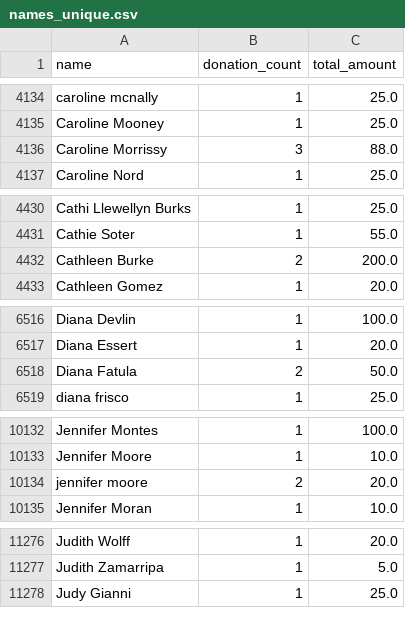
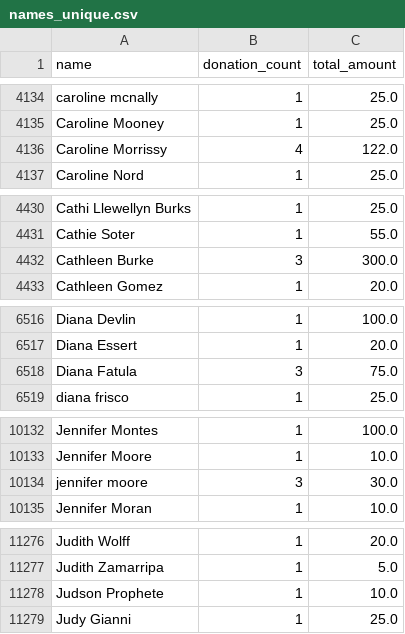
Before and after one commit to gytis-ivaskevicius/gofundme-donors, a CSV file: data/names_unique.csv, drawn as a sheet; only a part is shown, gaps mark what is left out.

```diff
--- a/data/names_unique.csv
+++ b/data/names_unique.csv
@@ -4135,3 +4135,3 @@ caroline mcnally,1,25.0
 Caroline Mooney,1,25.0
-Caroline Morrissy,3,88.0
+Caroline Morrissy,4,122.0
 Caroline Nord,1,25.0
@@ -4431,3 +4431,3 @@ Cathi Llewellyn Burks,1,25.0
 Cathie Soter,1,55.0
-Cathleen Burke,2,200.0
+Cathleen Burke,3,300.0
 Cathleen Gomez,1,20.0
@@ -6517,3 +6517,3 @@ Diana Devlin,1,100.0
 Diana Essert,1,20.0
-Diana Fatula,2,50.0
+Diana Fatula,3,75.0
 diana frisco,1,25.0
@@ -10133,3 +10133,3 @@ Jennifer Montes,1,100.0
 Jennifer Moore,1,10.0
-jennifer moore,2,20.0
+jennifer moore,3,30.0
 Jennifer Moran,1,10.0
@@ -11277,2 +11277,3 @@ Judith Wolff,1,20.0
 Judith Zamarripa,1,5.0
+Judson Prophete,1,10.0
 Judy Gianni,1,25.0
```
Also changed, not shown: 1 other file.
